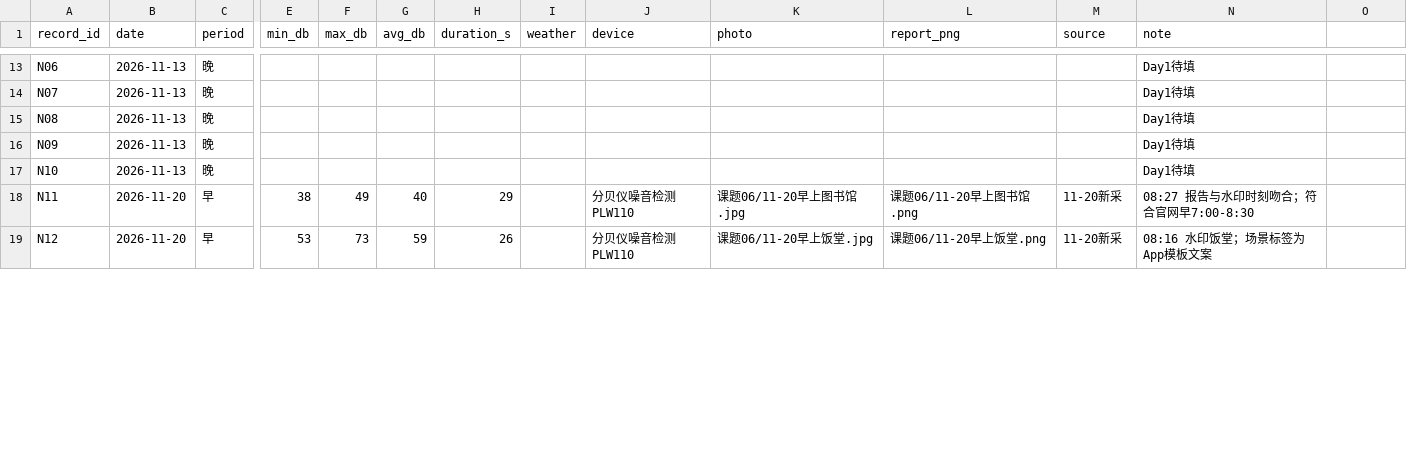
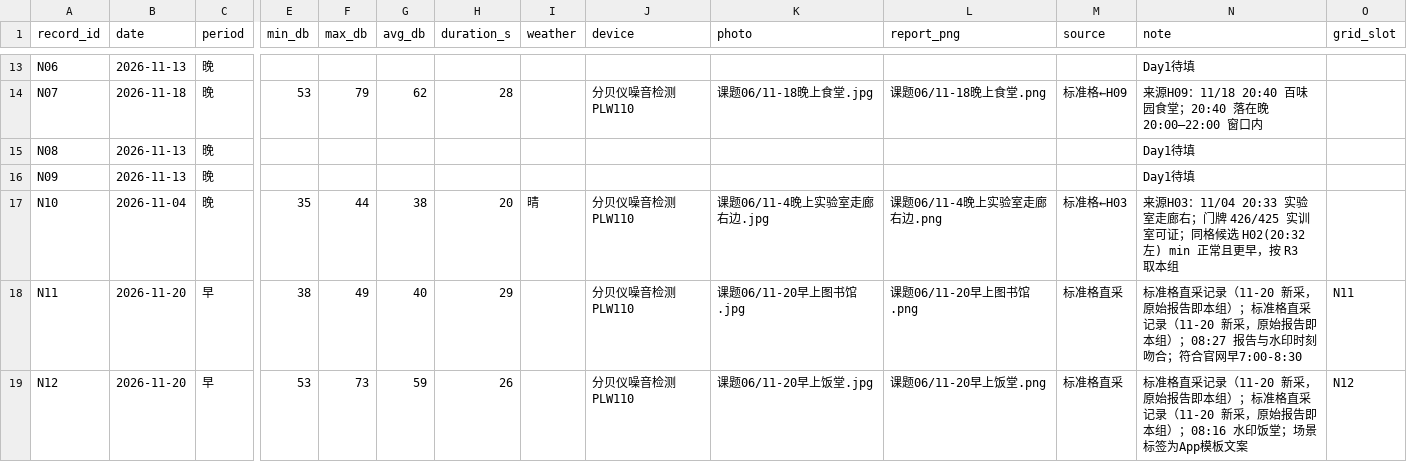
Before and after one commit to Elowen-Wang/project-03-vibration-diagnosis, a CSV file: 01_Stage1_Field_Measurement/noise_log.csv, drawn as a sheet; only a part is shown, gaps mark what is left out; the diff covers the shown part only; the diff names each change by its address in the sheet, - before the commit and + after, or states it on an @@ line.

```diff
--- a/01_Stage1_Field_Measurement/noise_log.csv
+++ b/01_Stage1_Field_Measurement/noise_log.csv
-O1: (empty)
+O1: grid_slot
-B14 (date): 2026-11-13
+B14 (date): 2026-11-18
-E14 (min_db): (empty)
+E14 (min_db): 53
-F14 (max_db): (empty)
+F14 (max_db): 79
-G14 (avg_db): (empty)
+G14 (avg_db): 62
-H14 (duration_s): (empty)
+H14 (duration_s): 28
-J14 (device): (empty)
+J14 (device): 分贝仪噪音检测 PLW110
-K14 (photo): (empty)
+K14 (photo): 课题06/11-18晚上食堂.jpg
-L14 (report_png): (empty)
+L14 (report_png): 课题06/11-18晚上食堂.png
-M14 (source): (empty)
+M14 (source): 标准格←H09
-N14 (note): Day1待填
+N14 (note): 来源H09：11/18 20:40 百味园食堂；20:40 落在晚 20:00–22:00 窗口内
-B17 (date): 2026-11-13
+B17 (date): 2026-11-04
-E17 (min_db): (empty)
+E17 (min_db): 35
-F17 (max_db): (empty)
+F17 (max_db): 44
-G17 (avg_db): (empty)
+G17 (avg_db): 38
-H17 (duration_s): (empty)
+H17 (duration_s): 20
-I17 (weather): (empty)
+I17 (weather): 晴
-J17 (device): (empty)
+J17 (device): 分贝仪噪音检测 PLW110
-K17 (photo): (empty)
+K17 (photo): 课题06/11-4晚上实验室走廊右边.jpg
-L17 (report_png): (empty)
+L17 (report_png): 课题06/11-4晚上实验室走廊右边.png
-M17 (source): (empty)
+M17 (source): 标准格←H03
-N17 (note): Day1待填
+N17 (note): 来源H03：11/04 20:33 实验室走廊右；门牌 426/425 实训室可证；同格候选 H02(20:32 左) min 正常且更早，按 R3 取本组
-M18:M19 (source): 11-20新采
+M18:M19 (source): 标准格直采
-N18 (note): 08:27 报告与…
+N18 (note): 标准格直采记录（11-20 新采，原始报告即本组）；标准格直采记录（11-20 新采，原始报告即本组）；08:27 报告与…
-O18 (grid_slot): (empty)
+O18 (grid_slot): N11
-N19 (note): 08:16 水印饭…
+N19 (note): 标准格直采记录（11-20 新采，原始报告即本组）；标准格直采记录（11-20 新采，原始报告即本组）；08:16 水印饭…
-O19 (grid_slot): (empty)
+O19 (grid_slot): N12
```
Also changed, not shown: 93 edited cells elsewhere in this file, 01_Stage1_Field_Measurement/results/06_summary.csv, 20 other files.
